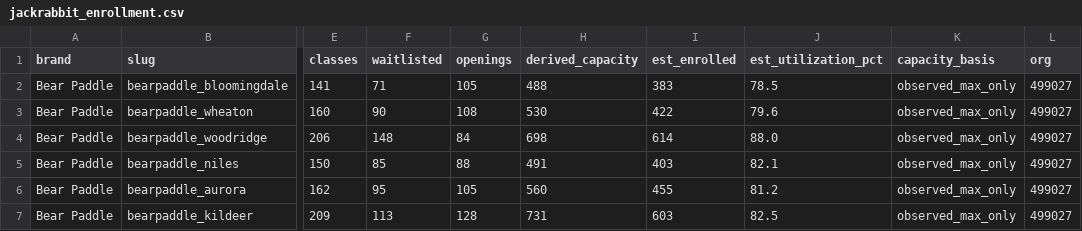
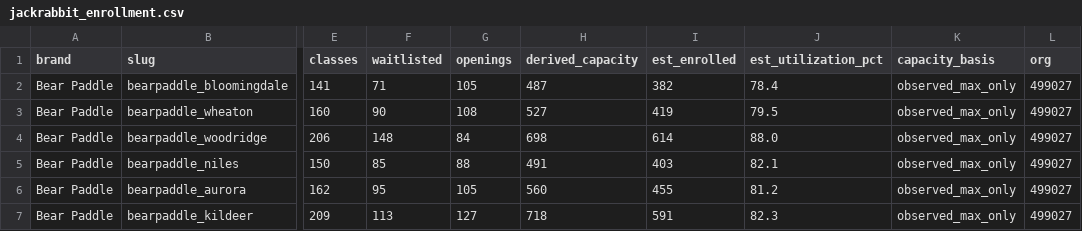
Before and after one commit to cjfogerty/FOFNIntel, a CSV file: jackrabbit_enrollment.csv, drawn as a sheet; only a part is shown, gaps mark what is left out; the diff covers the shown part only; the diff names each change by its address in the sheet, - before the commit and + after, or states it on an @@ line.

```diff
--- a/jackrabbit_enrollment.csv
+++ b/jackrabbit_enrollment.csv
-H2 (derived_capacity): 488
+H2 (derived_capacity): 487
-I2 (est_enrolled): 383
+I2 (est_enrolled): 382
-J2 (est_utilization_pct): 78.5
+J2 (est_utilization_pct): 78.4
-H3 (derived_capacity): 530
+H3 (derived_capacity): 527
-I3 (est_enrolled): 422
+I3 (est_enrolled): 419
-J3 (est_utilization_pct): 79.6
+J3 (est_utilization_pct): 79.5
-G7 (openings): 128
+G7 (openings): 127
-H7 (derived_capacity): 731
+H7 (derived_capacity): 718
-I7 (est_enrolled): 603
+I7 (est_enrolled): 591
-J7 (est_utilization_pct): 82.5
+J7 (est_utilization_pct): 82.3
```
Also changed, not shown: 3 added rows and 17 edited cells elsewhere in this file, 34 other files.
